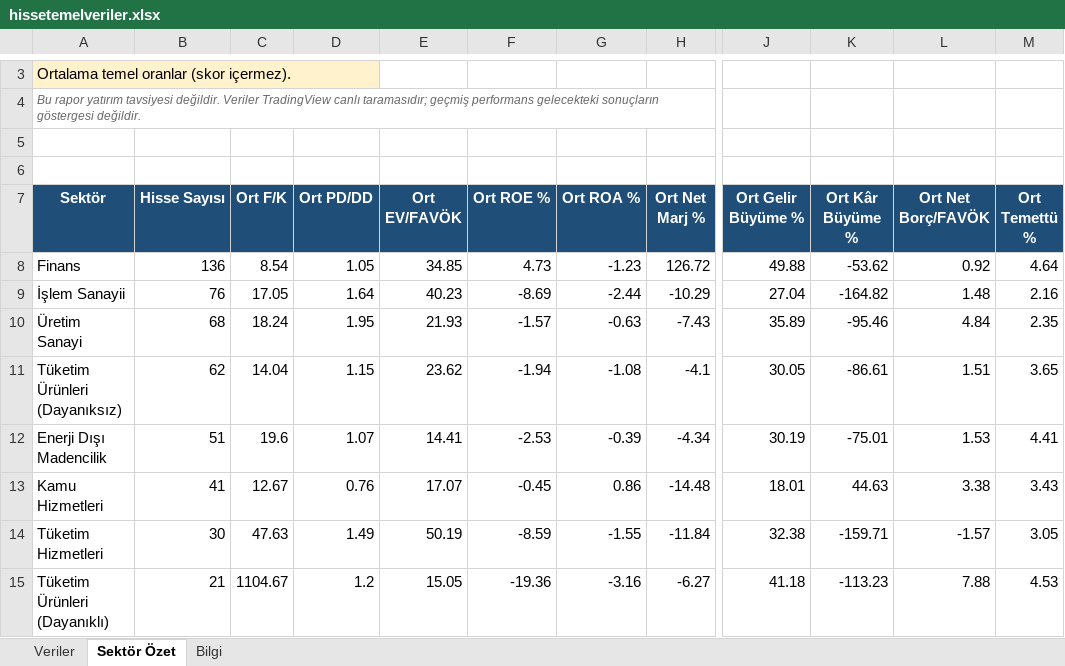
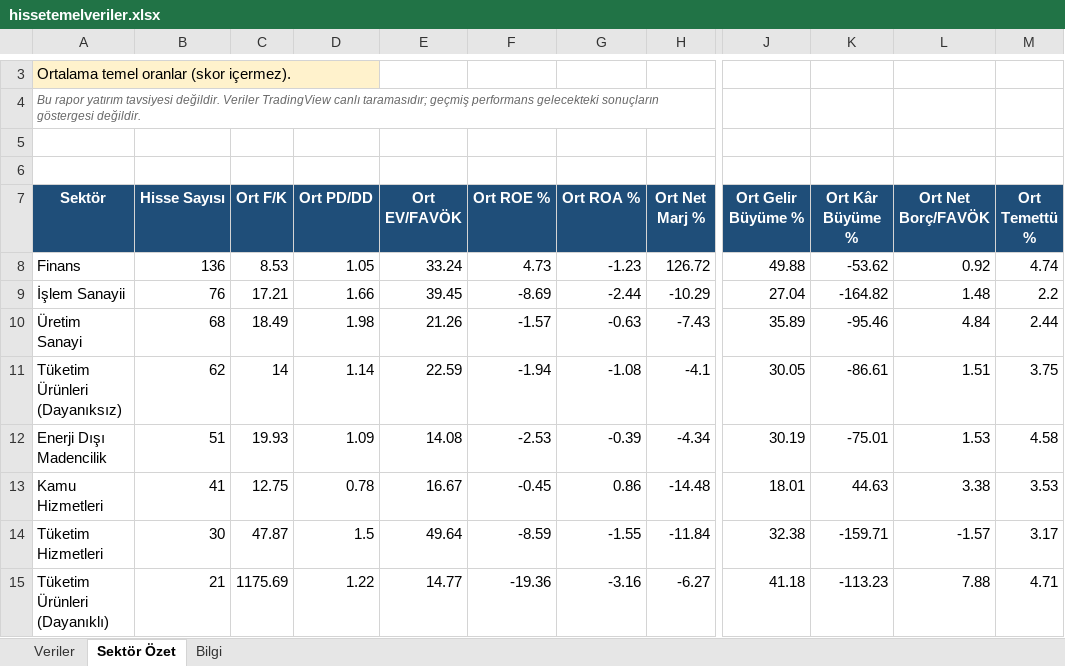
Before and after one commit to fkcengizhan-crypto/BistTemelVeriler, an Excel workbook: Archive/hissetemelveriler.xlsx, sheet Sektör Özet, drawn as a sheet; only a part is shown, gaps mark what is left out; values as stored, in another font and other column widths than the file's, no borders; the diff covers the shown part only; the diff names each change by its address in the sheet, - before the commit and + after, or states it on an @@ line.

```diff
--- a/Archive/hissetemelveriler.xlsx (sheet Sektör Özet)
+++ b/Archive/hissetemelveriler.xlsx (sheet Sektör Özet)
-C8 (Ort F/K): 8.54
+C8 (Ort F/K): 8.53
-E8 (Ort EV/FAVÖK): 34.85
+E8 (Ort EV/FAVÖK): 33.24
-M8 (Ort Temettü %): 4.64
+M8 (Ort Temettü %): 4.74
-C9 (Ort F/K): 17.05
+C9 (Ort F/K): 17.21
-D9 (Ort PD/DD): 1.64
+D9 (Ort PD/DD): 1.66
-E9 (Ort EV/FAVÖK): 40.23
+E9 (Ort EV/FAVÖK): 39.45
-M9 (Ort Temettü %): 2.16
+M9 (Ort Temettü %): 2.2
-C10 (Ort F/K): 18.24
+C10 (Ort F/K): 18.49
-D10 (Ort PD/DD): 1.95
+D10 (Ort PD/DD): 1.98
-E10 (Ort EV/FAVÖK): 21.93
+E10 (Ort EV/FAVÖK): 21.26
-M10 (Ort Temettü %): 2.35
+M10 (Ort Temettü %): 2.44
-C11 (Ort F/K): 14.04
+C11 (Ort F/K): 14
-D11 (Ort PD/DD): 1.15
+D11 (Ort PD/DD): 1.14
-E11 (Ort EV/FAVÖK): 23.62
+E11 (Ort EV/FAVÖK): 22.59
-M11 (Ort Temettü %): 3.65
+M11 (Ort Temettü %): 3.75
-C12 (Ort F/K): 19.6
+C12 (Ort F/K): 19.93
-D12 (Ort PD/DD): 1.07
+D12 (Ort PD/DD): 1.09
-E12 (Ort EV/FAVÖK): 14.41
+E12 (Ort EV/FAVÖK): 14.08
-M12 (Ort Temettü %): 4.41
+M12 (Ort Temettü %): 4.58
-C13 (Ort F/K): 12.67
+C13 (Ort F/K): 12.75
-D13 (Ort PD/DD): 0.76
+D13 (Ort PD/DD): 0.78
-E13 (Ort EV/FAVÖK): 17.07
+E13 (Ort EV/FAVÖK): 16.67
-M13 (Ort Temettü %): 3.43
+M13 (Ort Temettü %): 3.53
-C14 (Ort F/K): 47.63
+C14 (Ort F/K): 47.87
-D14 (Ort PD/DD): 1.49
+D14 (Ort PD/DD): 1.5
-E14 (Ort EV/FAVÖK): 50.19
+E14 (Ort EV/FAVÖK): 49.64
-M14 (Ort Temettü %): 3.05
+M14 (Ort Temettü %): 3.17
-C15 (Ort F/K): 1104.67
+C15 (Ort F/K): 1175.69
-D15 (Ort PD/DD): 1.2
+D15 (Ort PD/DD): 1.22
-E15 (Ort EV/FAVÖK): 15.05
+E15 (Ort EV/FAVÖK): 14.77
-M15 (Ort Temettü %): 4.53
+M15 (Ort Temettü %): 4.71
```
Also changed, not shown: 54 edited cells elsewhere in this sheet, sheet Veriler, sheet Bilgi, 1 other file.
